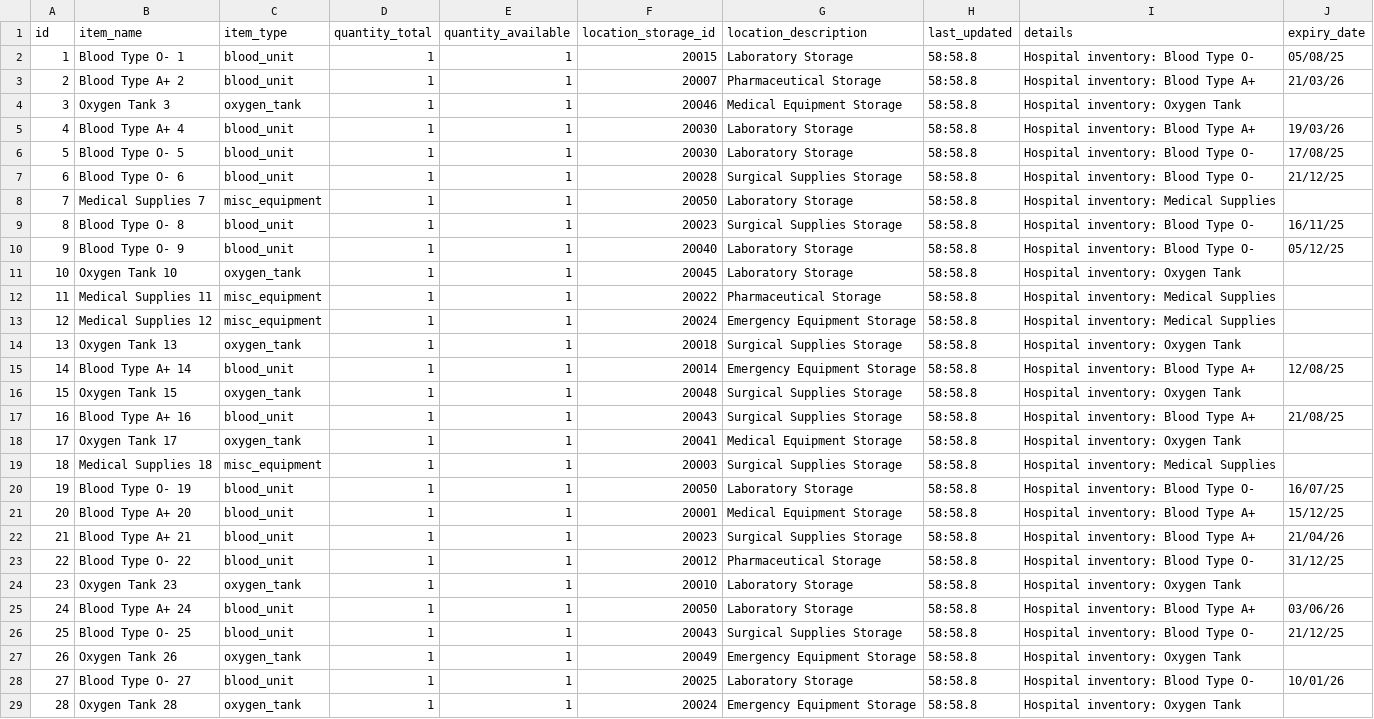
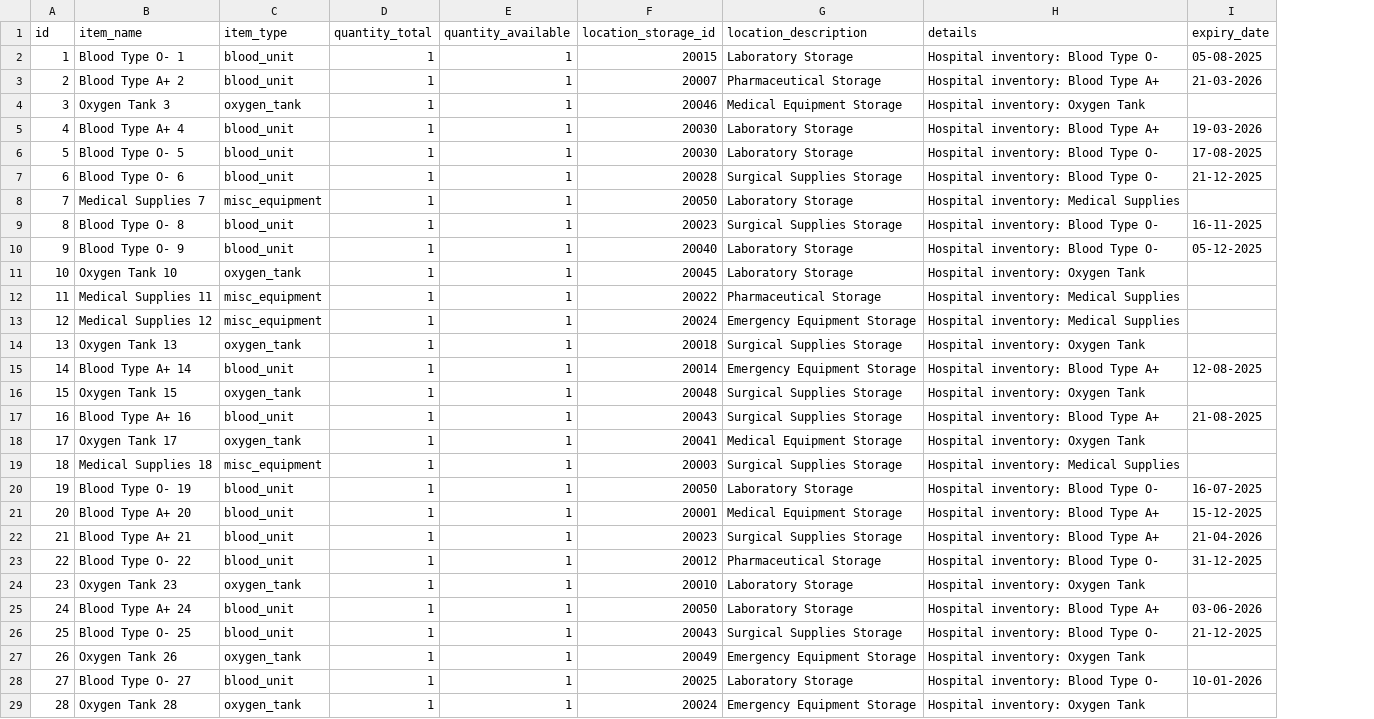
Before and after one commit to LeNekoza/MCP_HF_Hackathon, a CSV file: hospital_data_final/hospital_inventory.csv, drawn as a sheet; only a part is shown; removed rows and columns are numbered as before the commit, all else as after; the diff covers the shown part only; the diff names each change by its address in the sheet, - before the commit and + after, or states it on an @@ line.

```diff
--- a/hospital_data_final/hospital_inventory.csv
+++ b/hospital_data_final/hospital_inventory.csv
-column H (last_updated), rows 2-29: all 58:58.8
-I2 (expiry_date): 05/08/25
+I2 (expiry_date): 05-08-2025
-I3 (expiry_date): 21/03/26
+I3 (expiry_date): 21-03-2026
-I5 (expiry_date): 19/03/26
+I5 (expiry_date): 19-03-2026
-I6 (expiry_date): 17/08/25
+I6 (expiry_date): 17-08-2025
-I7 (expiry_date): 21/12/25
+I7 (expiry_date): 21-12-2025
-I9 (expiry_date): 16/11/25
+I9 (expiry_date): 16-11-2025
-I10 (expiry_date): 05/12/25
+I10 (expiry_date): 05-12-2025
-I15 (expiry_date): 12/08/25
+I15 (expiry_date): 12-08-2025
-I17 (expiry_date): 21/08/25
+I17 (expiry_date): 21-08-2025
-I20 (expiry_date): 16/07/25
+I20 (expiry_date): 16-07-2025
-I21 (expiry_date): 15/12/25
+I21 (expiry_date): 15-12-2025
-I22 (expiry_date): 21/04/26
+I22 (expiry_date): 21-04-2026
-I23 (expiry_date): 31/12/25
+I23 (expiry_date): 31-12-2025
-I25 (expiry_date): 03/06/26
+I25 (expiry_date): 03-06-2026
-I26 (expiry_date): 21/12/25
+I26 (expiry_date): 21-12-2025
-I28 (expiry_date): 10/01/26
+I28 (expiry_date): 10-01-2026
```
Also changed, not shown: 28 edited cells elsewhere in this file, hospital_data_final/rooms.csv, hospital_data_final/storage_rooms.csv, 25 other files.
